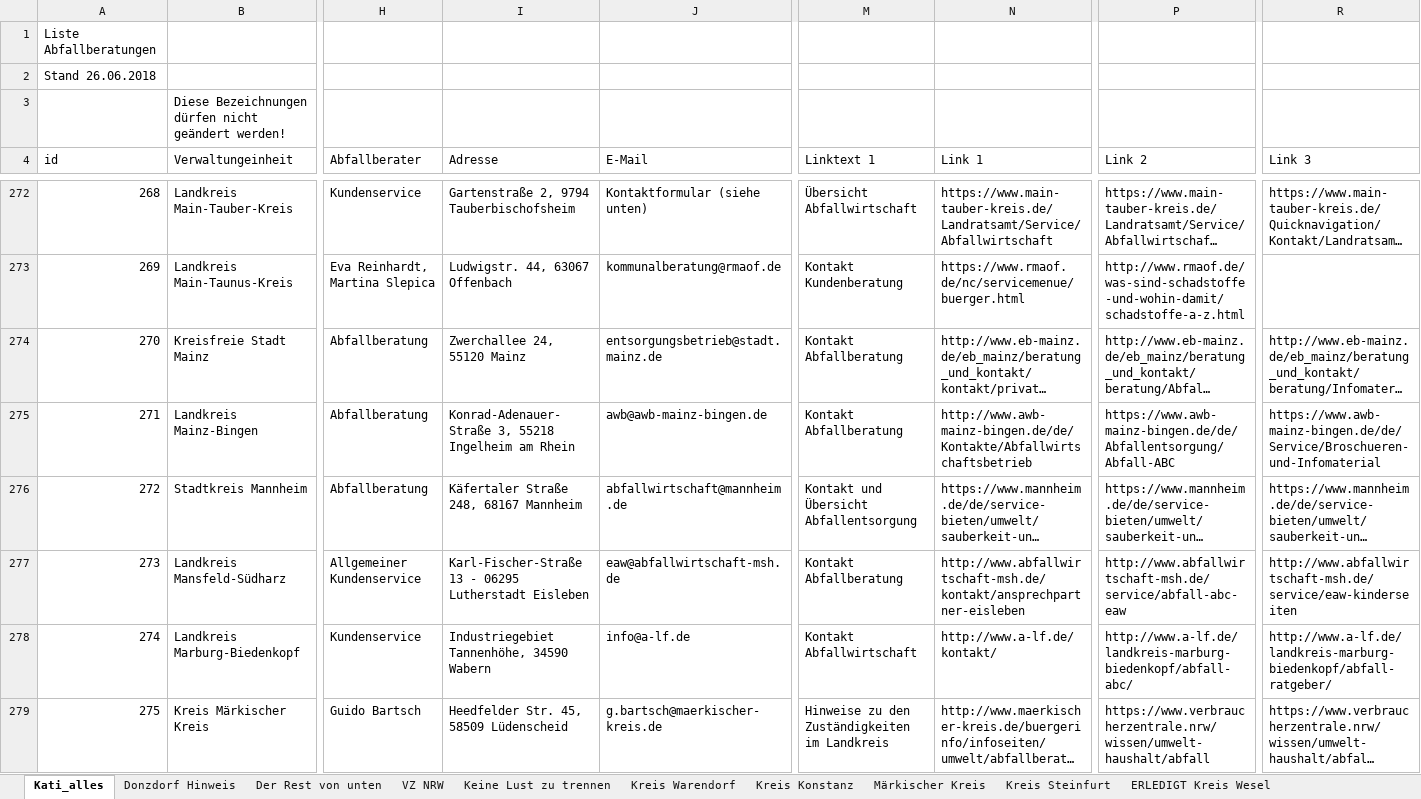
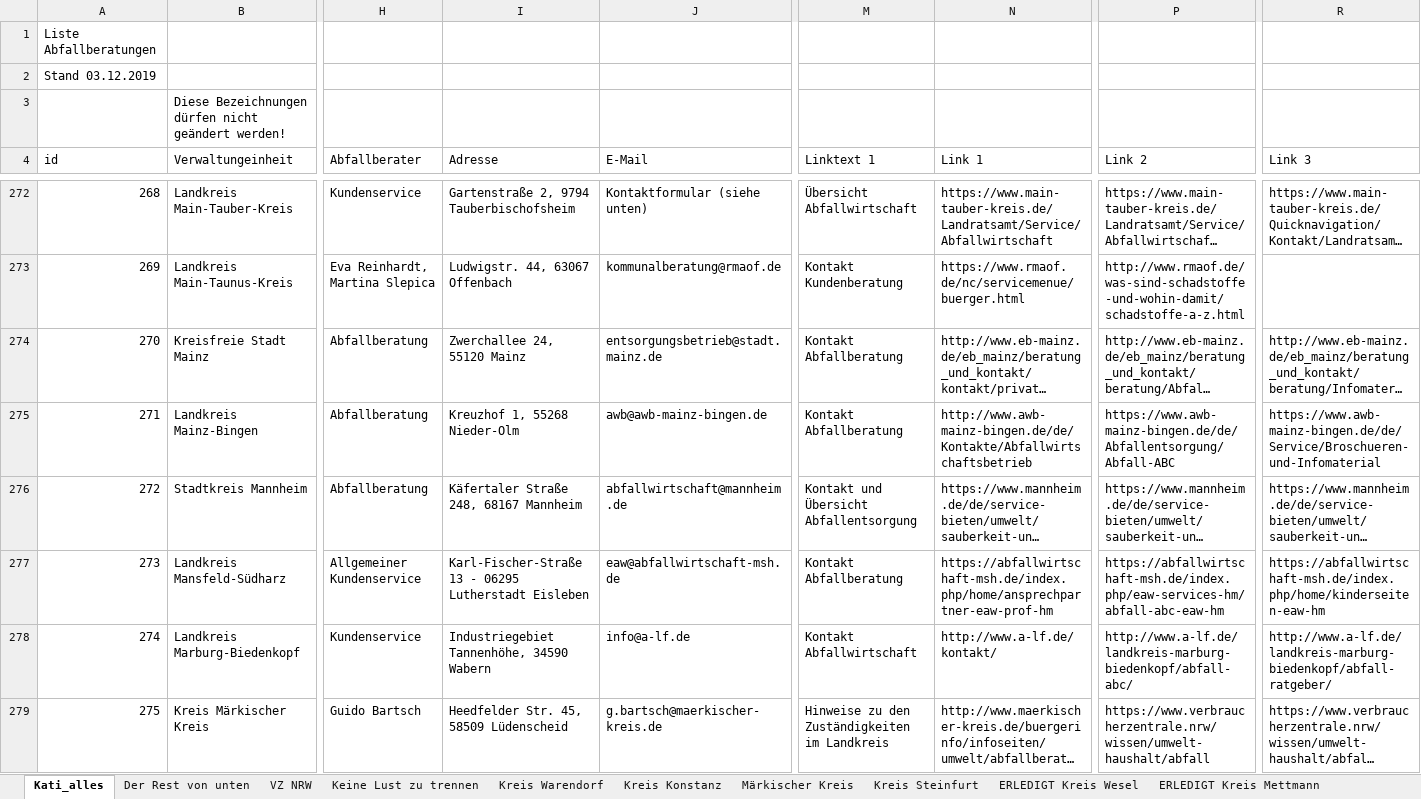
Before and after one commit to Intevation/abfallberaterinnen, an Excel workbook: data/Abfallberatungen_Dropbox.xlsx, sheet Kati_alles, drawn as a sheet; only a part is shown, gaps mark what is left out; long unchanged cells end in …; values as stored, in another font and other column widths than the file's, no cell formats; charts and pictures not drawn; the diff covers the shown part only; the diff names each change by its address in the sheet, - before the commit and + after, or states it on an @@ line.

Commit message:
Added updated data

```diff
--- a/data/Abfallberatungen_Dropbox.xlsx (sheet Kati_alles)
+++ b/data/Abfallberatungen_Dropbox.xlsx (sheet Kati_alles)
-sheet tab: Donzdorf Hinweis
@@ column A (id) renumbered between rows 2 and 545 @@
-I275 (Adresse): Konrad-Adenauer-Straße 3, 55218 Ingelheim am Rhein
+I275 (Adresse): Kreuzhof 1, 55268 Nieder-Olm
-N277 (Link 1): http://www.abfallwirtschaft-msh.de/kontakt/ansprechpartner-eisleben
+N277 (Link 1): https://abfallwirtschaft-msh.de/index.php/home/ansprechpartner-eaw-prof-hm
-P277 (Link 2): http://www.abfallwirtschaft-msh.de/service/abfall-abc-eaw
+P277 (Link 2): https://abfallwirtschaft-msh.de/index.php/eaw-services-hm/abfall-abc-eaw-hm
-R277 (Link 3): http://www.abfallwirtschaft-msh.de/service/eaw-kinderseiten
+R277 (Link 3): https://abfallwirtschaft-msh.de/index.php/home/kinderseiten-eaw-hm
```
Also changed, not shown: 6 added rows, 1 removed row and 114 edited cells elsewhere in this sheet, cell formats.
